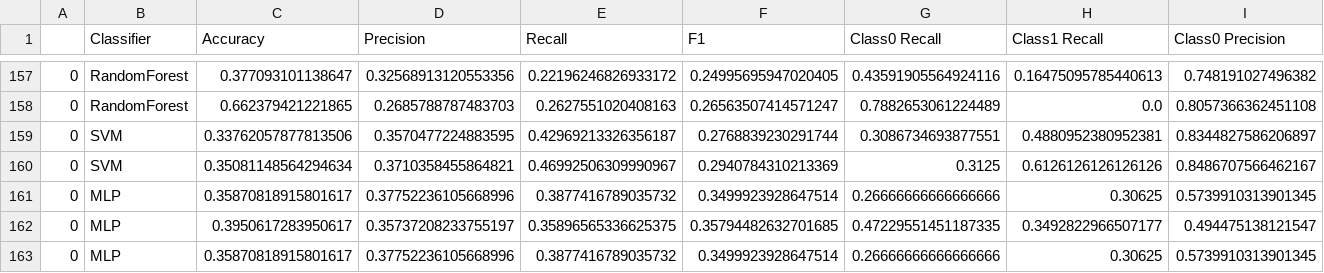
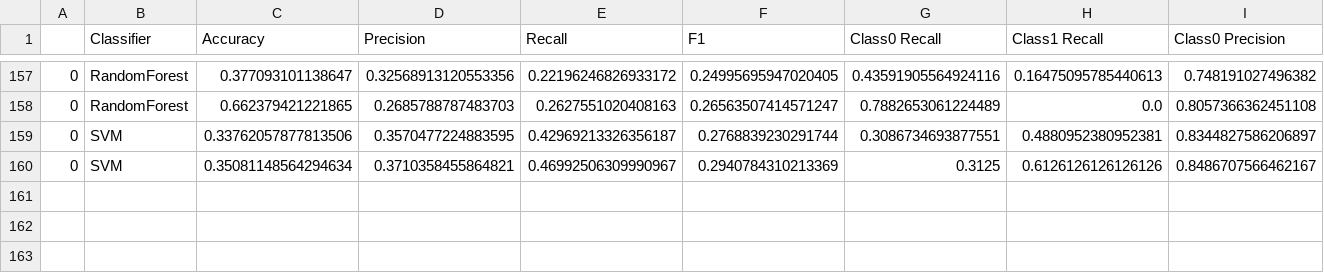
Before and after one commit to your-profile/NeuroLoop-Classification, a CSV file: experiment/results/data/multiSubject_discreteCV.csv, drawn as a sheet; only a part is shown, gaps mark what is left out; rows hold the shown columns only; the diff names each change by its address in the sheet, - before the commit and + after, or states it on an @@ line.

```diff
--- a/experiment/results/data/multiSubject_discreteCV.csv
+++ b/experiment/results/data/multiSubject_discreteCV.csv
-row 161: 0 | MLP | 0.35870818915801617 | 0.37752236105668996 | 0.3877416789035732 | 0.3499923928647514 | 0.26666666666666666 | 0.30625 | 0.5739910313901345
-row 162: 0 | MLP | 0.3950617283950617 | 0.35737208233755197 | 0.35896565336625375 | 0.35794482632701685 | 0.47229551451187335 | 0.3492822966507177 | 0.494475138121547
-row 163: 0 | MLP | 0.35870818915801617 | 0.37752236105668996 | 0.3877416789035732 | 0.3499923928647514 | 0.26666666666666666 | 0.30625 | 0.5739910313901345
```
Also changed, not shown: experiment/results/data/fineTuning_discrete.csv, 2 other files.
